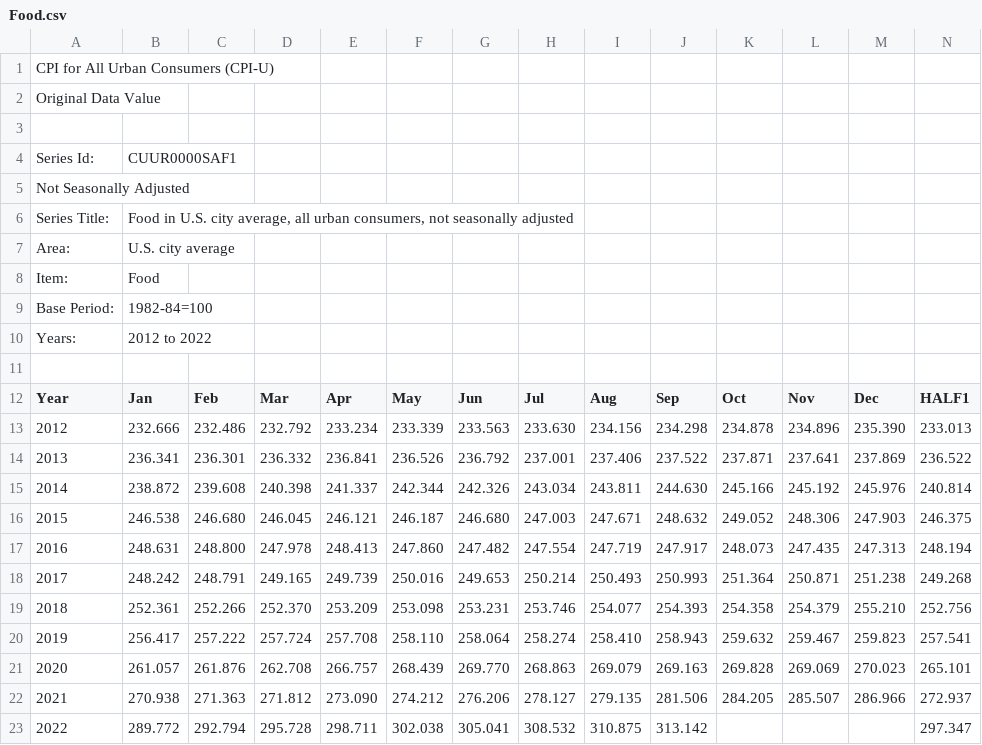
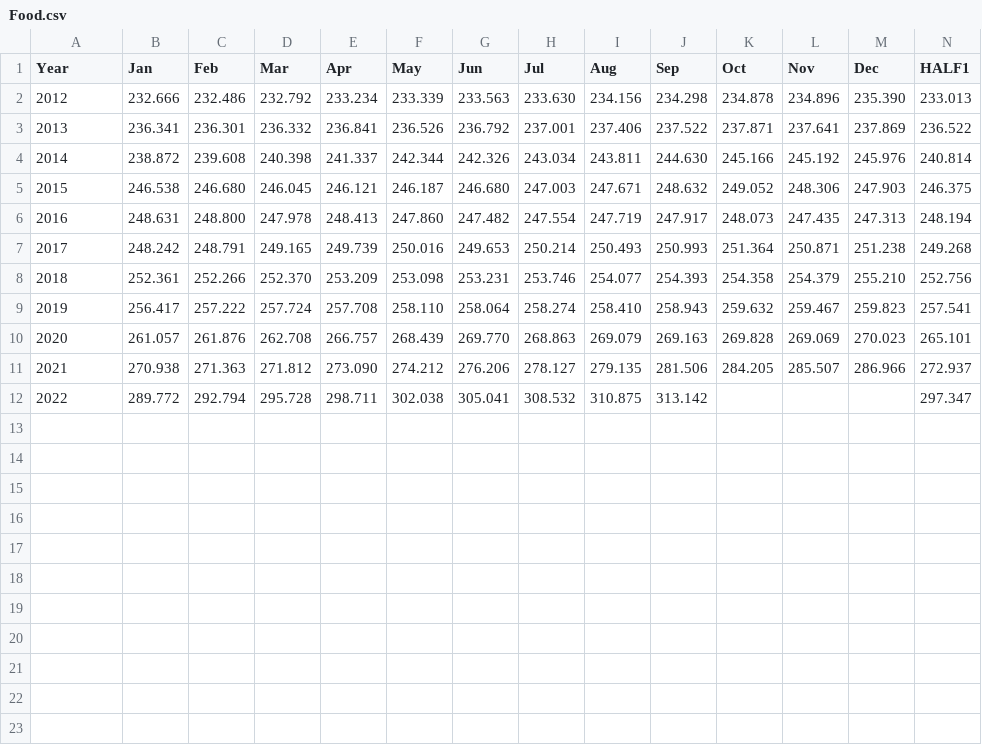
Before and after one commit to SZun/Real-Impact-of-Inflation, a CSV file: Data/Food.csv, drawn as a sheet; only a part is shown; rows hold the shown columns only; the diff names each change by its address in the sheet, - before the commit and + after, or states it on an @@ line.

```diff
--- a/Data/Food.csv
+++ b/Data/Food.csv
-row 1: CPI for All Urban Consumers (CPI-U)
-row 2: Original Data Value
-row 3: (empty)
-row 4: Series Id: | CUUR0000SAF1
-row 5: Not Seasonally Adjusted
-row 6: Series Title: | Food in U.S. city average, all urban consumers, not seasonally adjusted
-row 7: Area: | U.S. city average
-row 8: Item: | Food
-row 9: Base Period: | 1982-84=100
-row 10: Years: | 2012 to 2022
-row 11: (empty)
```
Also changed, not shown: Data/Energy.csv, Data/Gasoline.csv, 6 other files.
